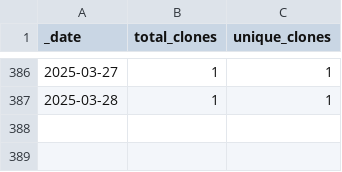
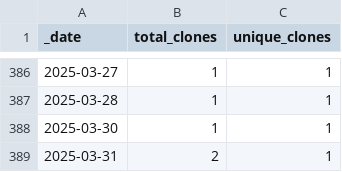
Before and after one commit to roberts-farm-of-ideas/10, a CSV file: traffic/clones.csv, drawn as a sheet; only a part is shown, gaps mark what is left out; the diff names each change by its address in the sheet, - before the commit and + after, or states it on an @@ line.

Commit message:
GitHub traffic

```diff
--- a/traffic/clones.csv
+++ b/traffic/clones.csv
+row 388: 2025-03-30 | 1 | 1
+row 389: 2025-03-31 | 2 | 1
```
Also changed, not shown: 1 other file.
